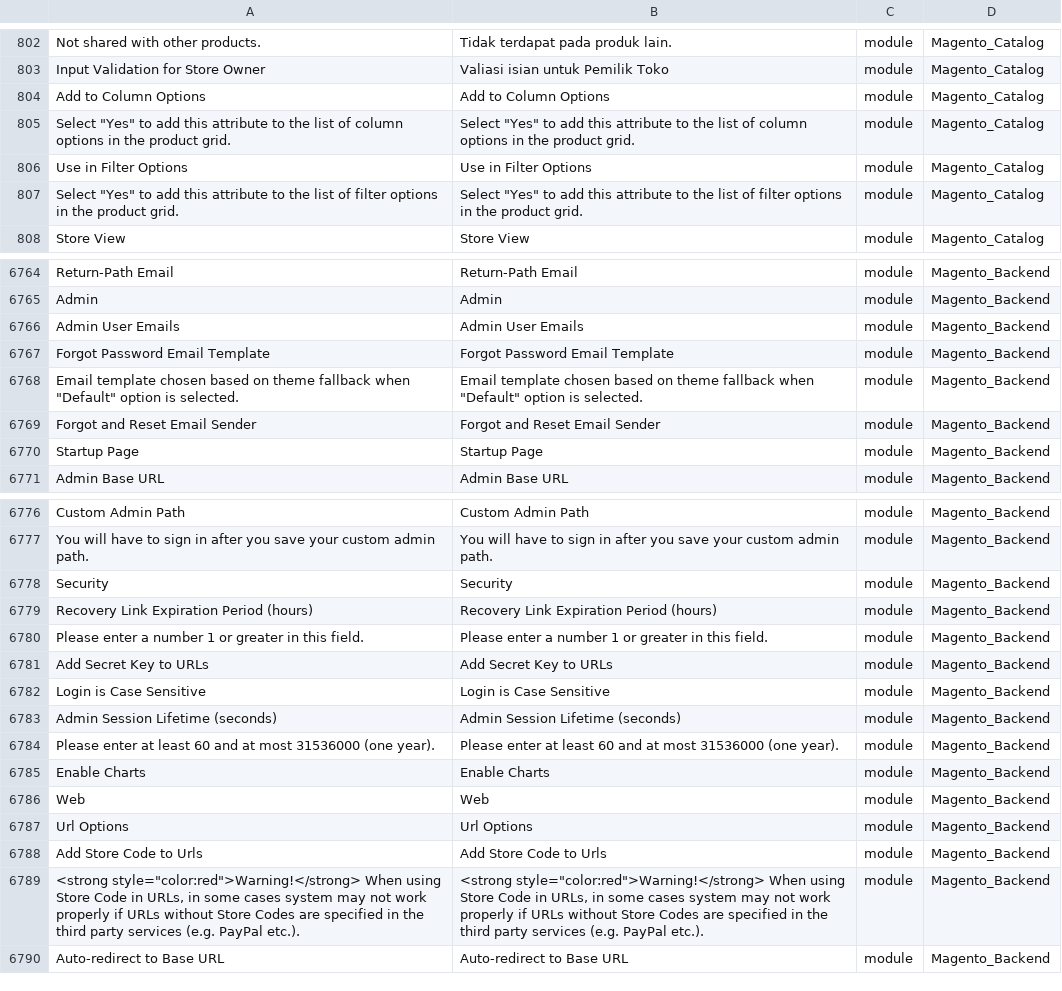
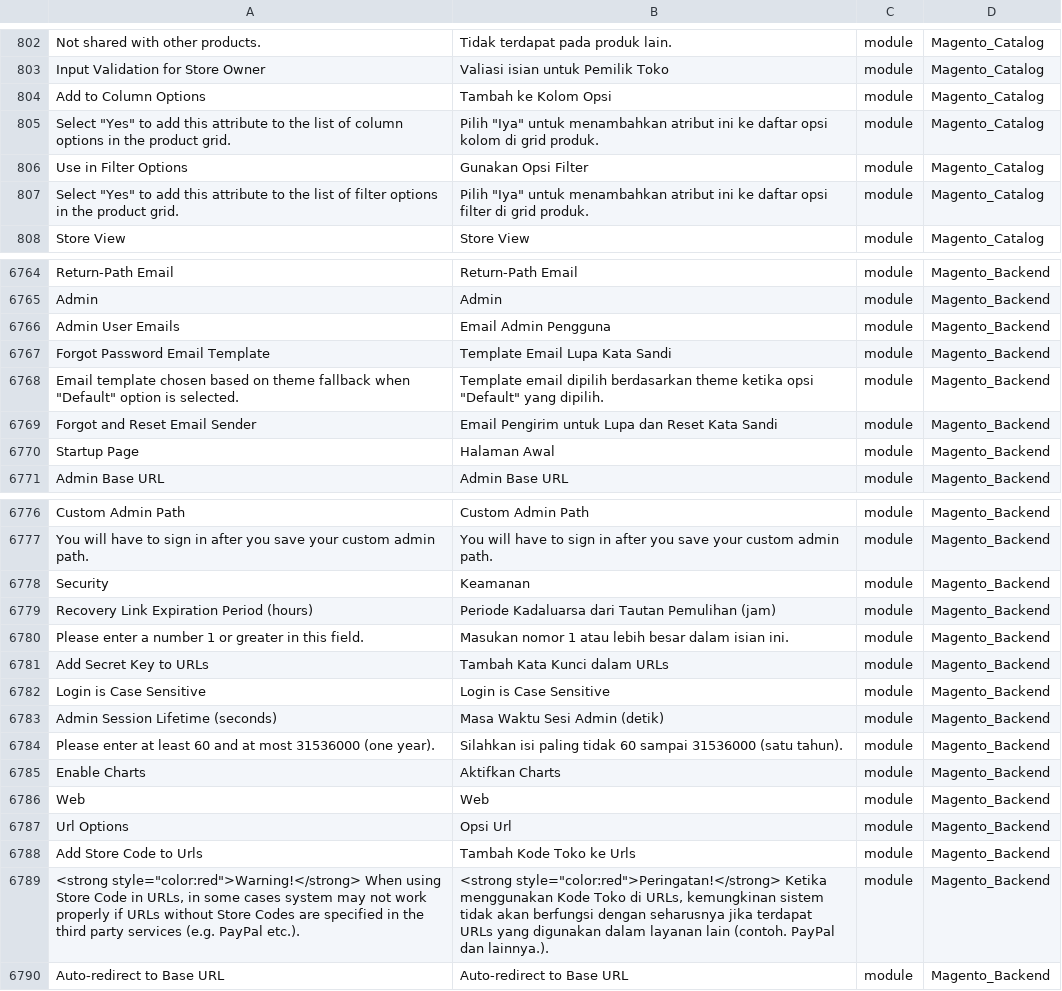
Before and after one commit to feelinc/magento2-language-id-id, a CSV file: dictionary.csv, drawn as a sheet; only a part is shown, gaps mark what is left out; the diff covers the shown part only.

```diff
--- a/dictionary.csv
+++ b/dictionary.csv
@@ -803,6 +803,6 @@ Not shared with other products.,Tidak terdapat pada produk lain.,module,Magento_
 Input Validation for Store Owner,Valiasi isian untuk Pemilik Toko,module,Magento_Catalog
-Add to Column Options,Add to Column Options,module,Magento_Catalog
-"Select ""Yes"" to add this attribute to the list of column options in the product grid.","Select ""Yes"" to add this attribute to the list of column options in the product grid.",module,Magento_Catalog
-Use in Filter Options,Use in Filter Options,module,Magento_Catalog
-"Select ""Yes"" to add this attribute to the list of filter options in the product grid.","Select ""Yes"" to add this attribute to the list of filter options in the product grid.",module,Magento_Catalog
+Add to Column Options,Tambah ke Kolom Opsi,module,Magento_Catalog
+"Select ""Yes"" to add this attribute to the list of column options in the product grid.","Pilih ""Iya"" untuk menambahkan atribut ini ke daftar opsi kolom di grid produk.",module,Magento_Catalog
+Use in Filter Options,Gunakan Opsi Filter,module,Magento_Catalog
+"Select ""Yes"" to add this attribute to the list of filter options in the product grid.","Pilih ""Iya"" untuk menambahkan atribut ini ke daftar opsi filter di grid produk.",module,Magento_Catalog
 Store View,Store View,module,Magento_Catalog
@@ -6775,7 +6775,7 @@ Return-Path Email,Return-Path Email,module,Magento_Backend
 Admin,Admin,module,Magento_Backend
-Admin User Emails,Admin User Emails,module,Magento_Backend
-Forgot Password Email Template,Forgot Password Email Template,module,Magento_Backend
-"Email template chosen based on theme fallback when ""Default"" option is selected.","Email template chosen based on theme fallback when ""Default"" option is selected.",module,Magento_Backend
-Forgot and Reset Email Sender,Forgot and Reset Email Sender,module,Magento_Backend
-Startup Page,Startup Page,module,Magento_Backend
+Admin User Emails,Email Admin Pengguna,module,Magento_Backend
+Forgot Password Email Template,Template Email Lupa Kata Sandi,module,Magento_Backend
+"Email template chosen based on theme fallback when ""Default"" option is selected.","Template email dipilih berdasarkan theme ketika opsi ""Default"" yang dipilih.",module,Magento_Backend
+Forgot and Reset Email Sender,Email Pengirim untuk Lupa dan Reset Kata Sandi,module,Magento_Backend
+Startup Page,Halaman Awal,module,Magento_Backend
 Admin Base URL,Admin Base URL,module,Magento_Backend
@@ -6787,18 +6787,18 @@ Custom Admin Path,Custom Admin Path,module,Magento_Backend
 You will have to sign in after you save your custom admin path.,You will have to sign in after you save your custom admin path.,module,Magento_Backend
-Security,Security,module,Magento_Backend
-Recovery Link Expiration Period (hours),Recovery Link Expiration Period (hours),module,Magento_Backend
-Please enter a number 1 or greater in this field.,Please enter a number 1 or greater in this field.,module,Magento_Backend
-Add Secret Key to URLs,Add Secret Key to URLs,module,Magento_Backend
+Security,Keamanan,module,Magento_Backend
+Recovery Link Expiration Period (hours),Periode Kadaluarsa dari Tautan Pemulihan (jam),module,Magento_Backend
+Please enter a number 1 or greater in this field.,Masukan nomor 1 atau lebih besar dalam isian ini.,module,Magento_Backend
+Add Secret Key to URLs,Tambah Kata Kunci dalam URLs,module,Magento_Backend
 Login is Case Sensitive,Login is Case Sensitive,module,Magento_Backend
-Admin Session Lifetime (seconds),Admin Session Lifetime (seconds),module,Magento_Backend
-Please enter at least 60 and at most 31536000 (one year).,Please enter at least 60 and at most 31536000 (one year).,module,Magento_Backend
-Enable Charts,Enable Charts,module,Magento_Backend
+Admin Session Lifetime (seconds),Masa Waktu Sesi Admin (detik),module,Magento_Backend
+Please enter at least 60 and at most 31536000 (one year).,Silahkan isi paling tidak 60 sampai 31536000 (satu tahun).,module,Magento_Backend
+Enable Charts,Aktifkan Charts,module,Magento_Backend
 Web,Web,module,Magento_Backend
-Url Options,Url Options,module,Magento_Backend
-Add Store Code to Urls,Add Store Code to Urls,module,Magento_Backend
-"
-                        <strong style=""color:red"">Warning!</strong> When using Store Code in URLs, in some cases system may not work properly if URLs without Store Codes are specified in the third party services (e.g. PayPal etc.).
-                    ","
-                        <strong style=""color:red"">Warning!</strong> When using Store Code in URLs, in some cases system may not work properly if URLs without Store Codes are specified in the third party services (e.g. PayPal etc.).
-                    ",module,Magento_Backend
+Url Options,Opsi Url,module,Magento_Backend
+Add Store Code to Urls,Tambah Kode Toko ke Urls,module,Magento_Backend
+"
+                        <strong style=""color:red"">Warning!</strong> When using Store Code in URLs, in some cases system may not work properly if URLs without Store Codes are specified in the third party services (e.g. PayPal etc.).
+                    ","
+                        <strong style=""color:red"">Peringatan!</strong> Ketika menggunakan Kode Toko di URLs, kemungkinan sistem tidak akan berfungsi dengan seharusnya jika terdapat URLs yang digunakan dalam layanan lain (contoh. PayPal dan lainnya.).
+                    ",module,Magento_Backend
 Auto-redirect to Base URL,Auto-redirect to Base URL,module,Magento_Backend
```
Also changed, not shown: 47 edited cells elsewhere in this file, 1 other file.
